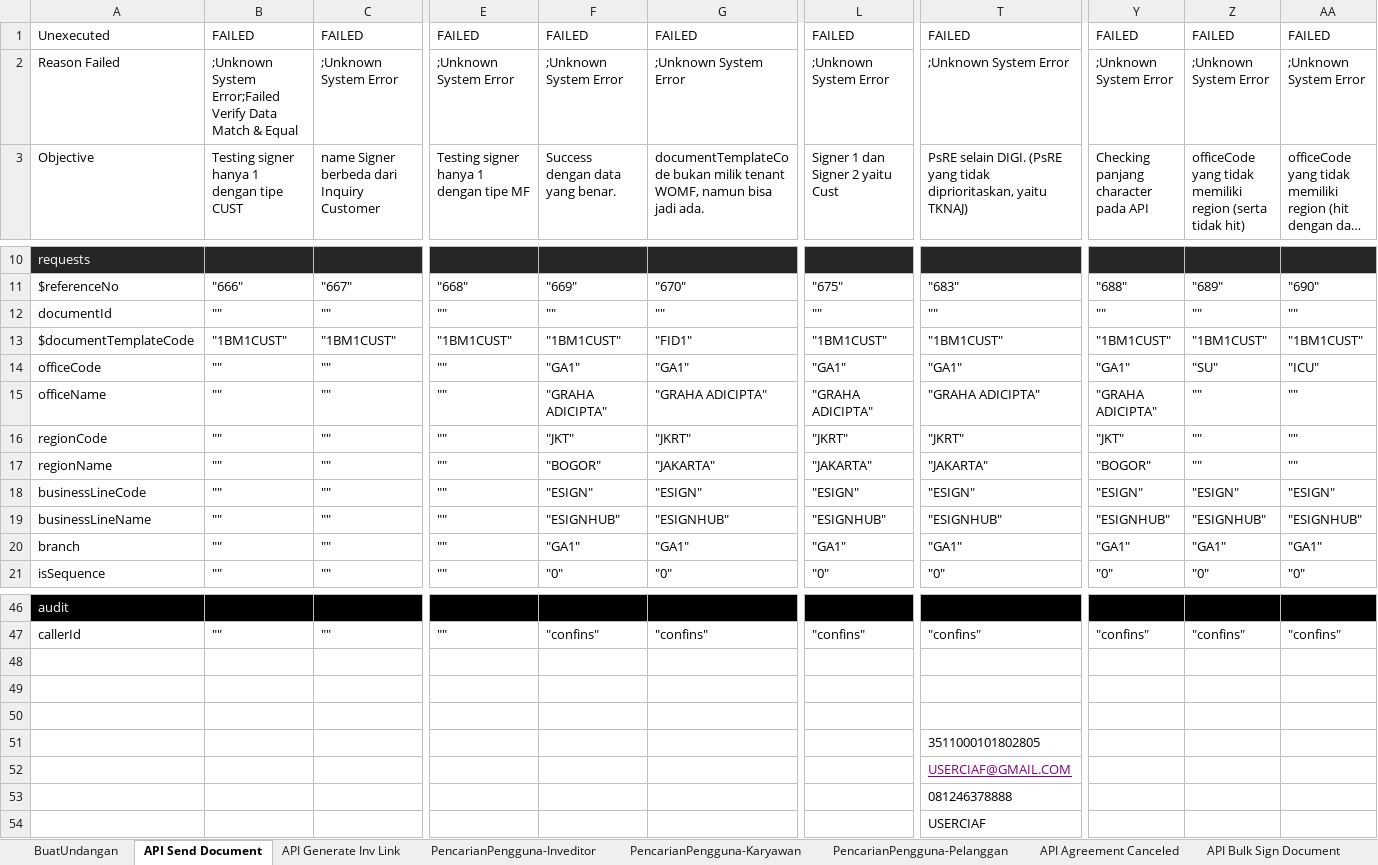
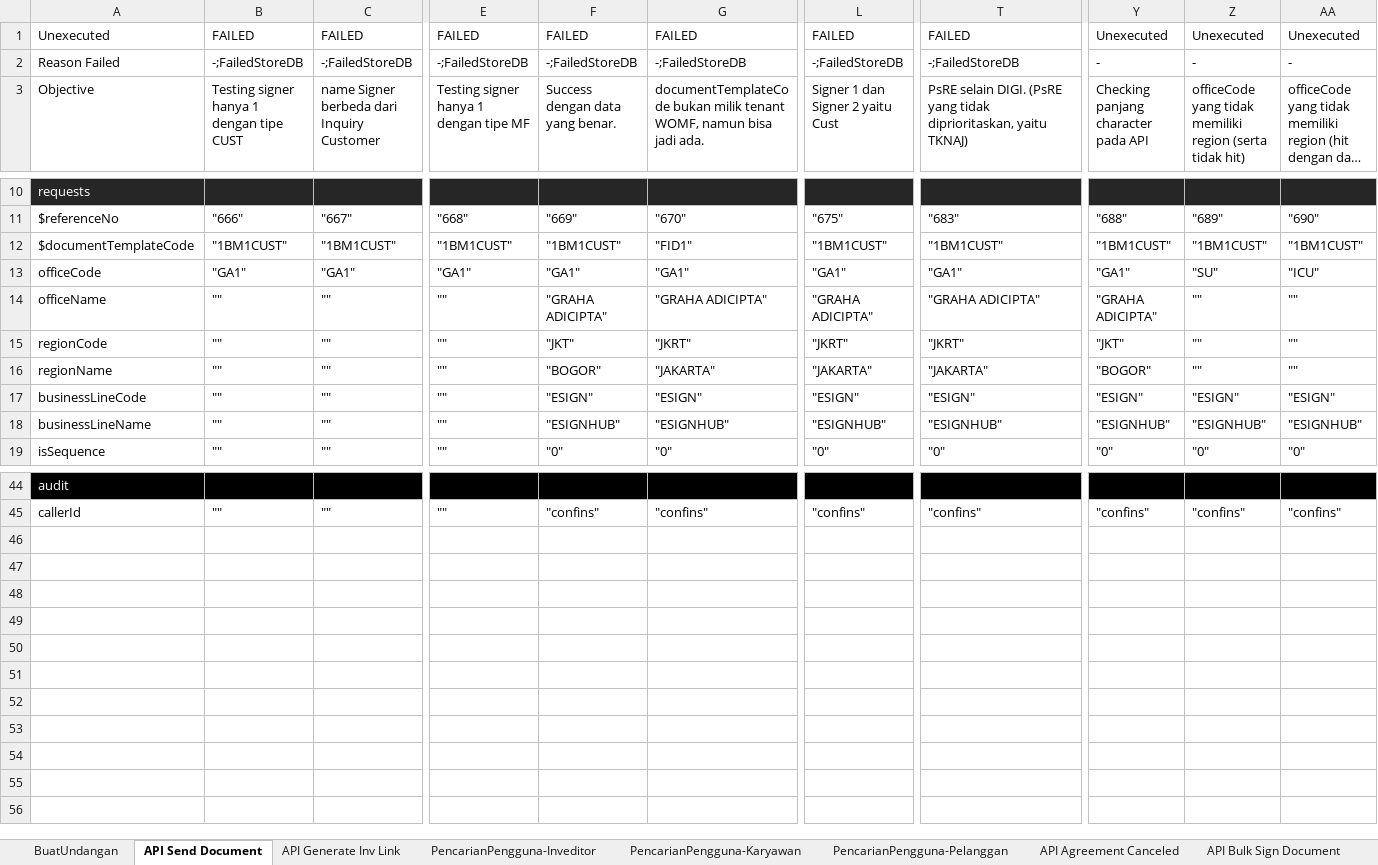
Before and after one commit to qcadins/ATeSign, an Excel workbook: Excel/2. Esign.xlsx, sheet API Send Document, drawn as a sheet; only a part is shown, gaps mark what is left out; long unchanged cells end in …; values as stored, in another font and other column widths than the file's, no borders; removed rows and columns are numbered as before the commit, all else as after; rows hold the shown columns only; the diff covers the shown part only; the diff names each change by its address in the sheet, - before the commit and + after, or states it on an @@ line.

Commit message:
Add files via upload

```diff
--- a/Excel/2. Esign.xlsx (sheet API Send Document)
+++ b/Excel/2. Esign.xlsx (sheet API Send Document)
-Y1: FAILED
+Y1: Unexecuted
-Z1: FAILED
+Z1: Unexecuted
-AA1: FAILED
+AA1: Unexecuted
-B2: ;Unknown System Error;Failed Verify Data Match & Equal
+B2: -;FailedStoreDB
-C2: ;Unknown System Error
+C2: -;FailedStoreDB
-E2: ;Unknown System Error
+E2: -;FailedStoreDB
-F2: ;Unknown System Error
+F2: -;FailedStoreDB
-G2: ;Unknown System Error
+G2: -;FailedStoreDB
-L2: ;Unknown System Error
+L2: -;FailedStoreDB
-T2: ;Unknown System Error
+T2: -;FailedStoreDB
-Y2: ;Unknown System Error
+Y2: -
-Z2: ;Unknown System Error
+Z2: -
-AA2: ;Unknown System Error
+AA2: -
-row 12: documentId | "" | "" | "" | "" | "" | "" | "" | "" | "" | ""
-B13: ""
+B13: "GA1"
-C13: ""
+C13: "GA1"
-E13: ""
+E13: "GA1"
-row 20: branch | "" | "" | "" | "GA1" | "GA1" | "GA1" | "GA1" | "GA1" | "GA1" | "GA1"
-row 48: (empty)
-row 49: (empty)
-row 50: (empty)
-row 51:  |  |  |  |  |  |  | 3511000101802805
-row 52:  |  |  |  |  |  |  | USERCIAF@GMAIL.COM
-row 53:  |  |  |  |  |  |  | 081246378888
-row 54:  |  |  |  |  |  |  | USERCIAF
```
Also changed, not shown: 9 edited cells elsewhere in this sheet, sheet API Generate Inv Link, formulas that keep their value.
